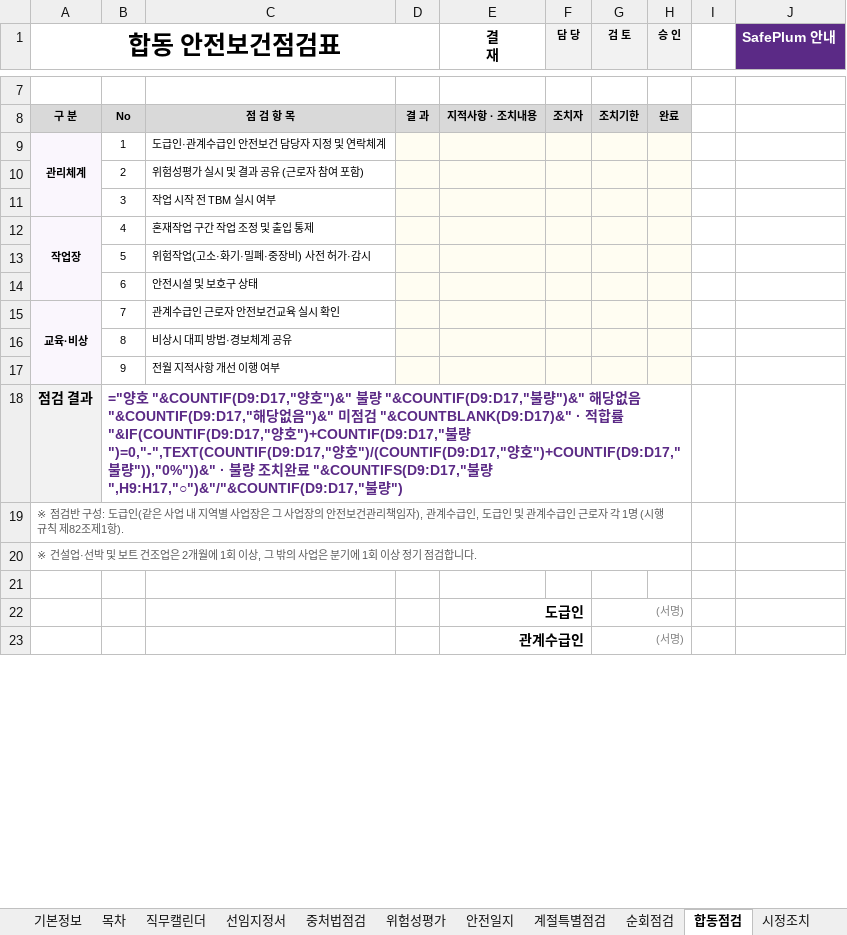
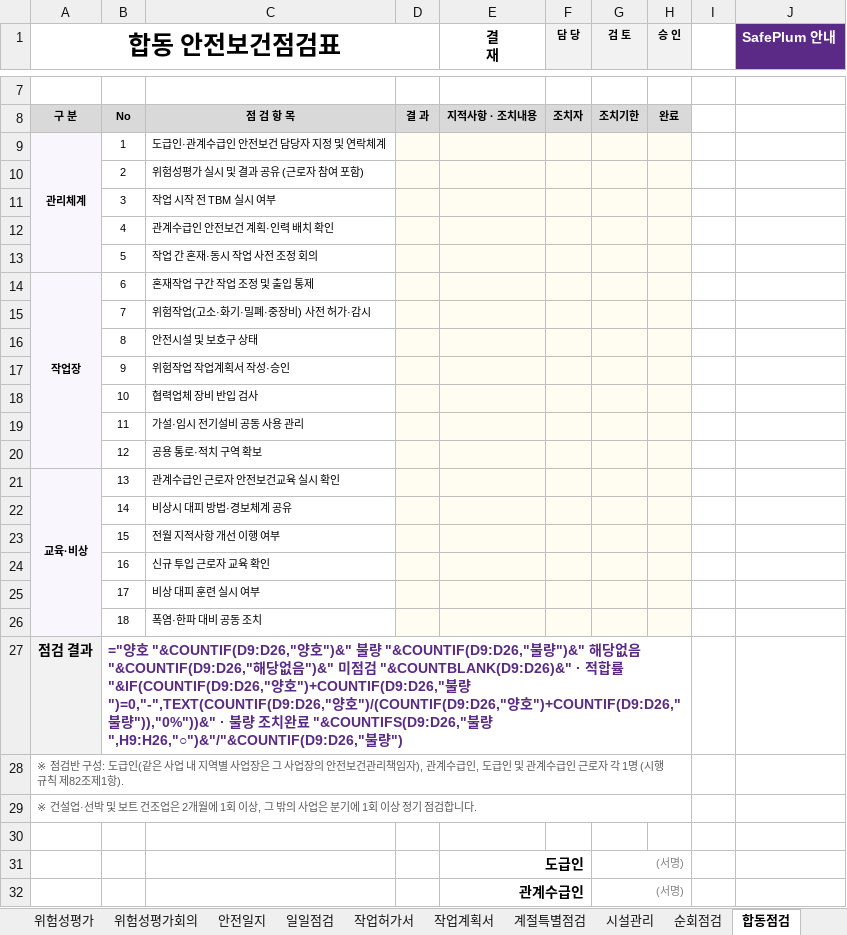
Before and after one commit to tjsrlfhzpt-ai/anjeonduck, an Excel workbook: assets/files/lib/sp-safety-pack-construction-2026.xlsx, sheet 합동점검, drawn as a sheet; only a part is shown, gaps mark what is left out; values as stored, in another font and other column widths than the file's, no borders; formulas without a stored value are shown as written; conditional formats not drawn; addresses are those after the commit; the diff names each change by its address in the sheet, - before the commit and + after, or states it on an @@ line.

```diff
--- a/assets/files/lib/sp-safety-pack-construction-2026.xlsx (sheet 합동점검)
+++ b/assets/files/lib/sp-safety-pack-construction-2026.xlsx (sheet 합동점검)
+sheet tab: 위험성평가회의
+sheet tab: 일일점검
+sheet tab: 작업허가서
+sheet tab: 작업계획서
+sheet tab: 시설관리
+row 12:  | 4 | 관계수급인 안전보건 계획·인력 배치 확인
+row 13:  | 5 | 작업 간 혼재·동시 작업 사전 조정 회의
-B14: 4
+B14: 6
-B15: 5
+B15: 7
-B16: 6
+B16: 8
+row 17:  | 9 | 위험작업 작업계획서 작성·승인
+row 18:  | 10 | 협력업체 장비 반입 검사
+row 19:  | 11 | 가설·임시 전기설비 공동 사용 관리
+row 20:  | 12 | 공용 통로·적치 구역 확보
-B21: 7
+B21: 13
-B22: 8
+B22: 14
-B23: 9
+B23: 15
+row 24:  | 16 | 신규 투입 근로자 교육 확인
+row 25:  | 17 | 비상 대피 훈련 실시 여부
+row 26:  | 18 | 폭염·한파 대비 공동 조치
-B27: …호 "&COUNTIF(D9:D17,"양호")&" 불량 "&COUNTIF(D9:D17,"불량")&" 해당없음 "&COUNTIF(D9:D17,"해당없음")&" 미점검 "&COUNTBLANK(D9:D17)&" · 적합률 "&IF(COUNTIF(D9:D17,"양호")+COUNTIF(D9:D17,"불량")=0,"-",TEXT(COUNTIF(D9:D17,"양호")/(COUNTIF(D9:D17,"양호")+COUNTIF(D9:D17,"불량")),"0%"))&" · 불량 조치완료 "&COUNTIFS(D9:D17,"불량",H9:H17,"○")&"/"&COUNTIF(D9:D17,"불량…
+B27: …호 "&COUNTIF(D9:D26,"양호")&" 불량 "&COUNTIF(D9:D26,"불량")&" 해당없음 "&COUNTIF(D9:D26,"해당없음")&" 미점검 "&COUNTBLANK(D9:D26)&" · 적합률 "&IF(COUNTIF(D9:D26,"양호")+COUNTIF(D9:D26,"불량")=0,"-",TEXT(COUNTIF(D9:D26,"양호")/(COUNTIF(D9:D26,"양호")+COUNTIF(D9:D26,"불량")),"0%"))&" · 불량 조치완료 "&COUNTIFS(D9:D26,"불량",H9:H26,"○")&"/"&COUNTIF(D9:D26,"불량…
```
Also changed, not shown: sheet 계절특별점검, sheet 목차, sheet 위험성평가, sheet 순회점검, sheet 시작하기, other sheet tabs, assets/files/lib/sp-edu-log-auto.xlsx, assets/files/lib/sp-safety-pack-manufacturing-2026.xlsx, 3 other files.
